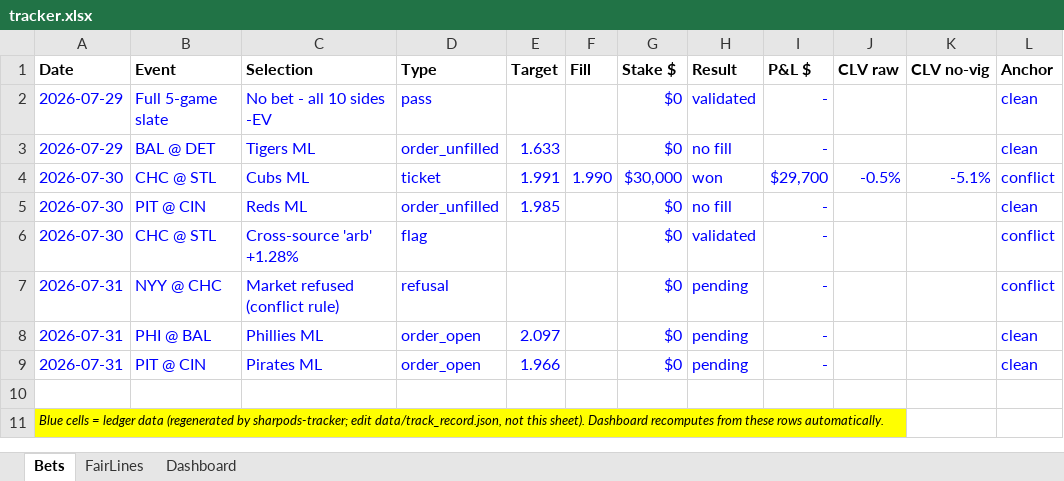
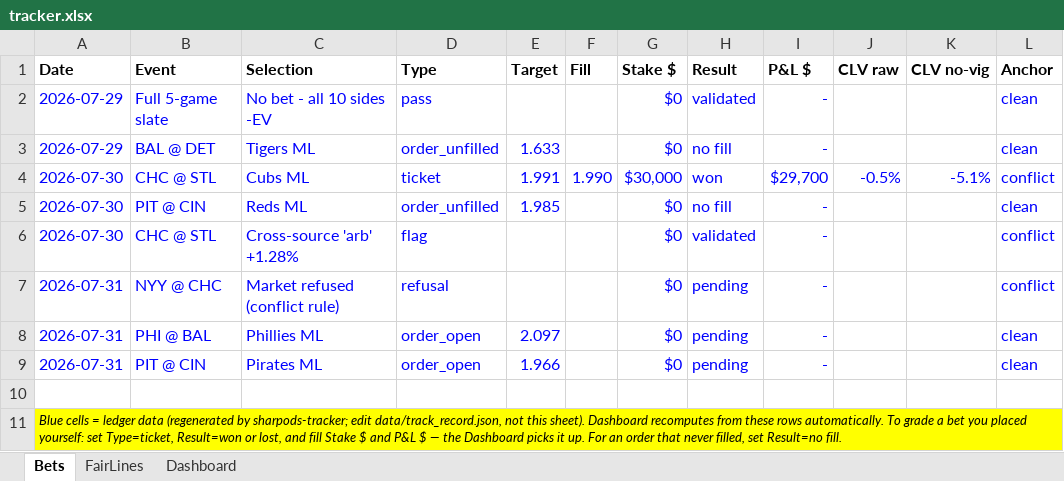
Before and after one commit to estebanruiz8998-design/sharpods, an Excel workbook: data/tracker.xlsx, sheet Bets, drawn as a sheet; only a part is shown; values as stored, in another font and other column widths than the file's, no borders; the diff names each change by its address in the sheet, - before the commit and + after, or states it on an @@ line.

```diff
--- a/data/tracker.xlsx (sheet Bets)
+++ b/data/tracker.xlsx (sheet Bets)
-A11 (Date): …rows automatically.
+A11 (Date): …rows automatically. To grade a bet you placed yourself: set Type=ticket, Result=won or lost, and fill Stake $ and P&L $ — the Dashboard picks it up. For an order that never filled, set Result=no fill.
```
Also changed, not shown: 2 other files.
